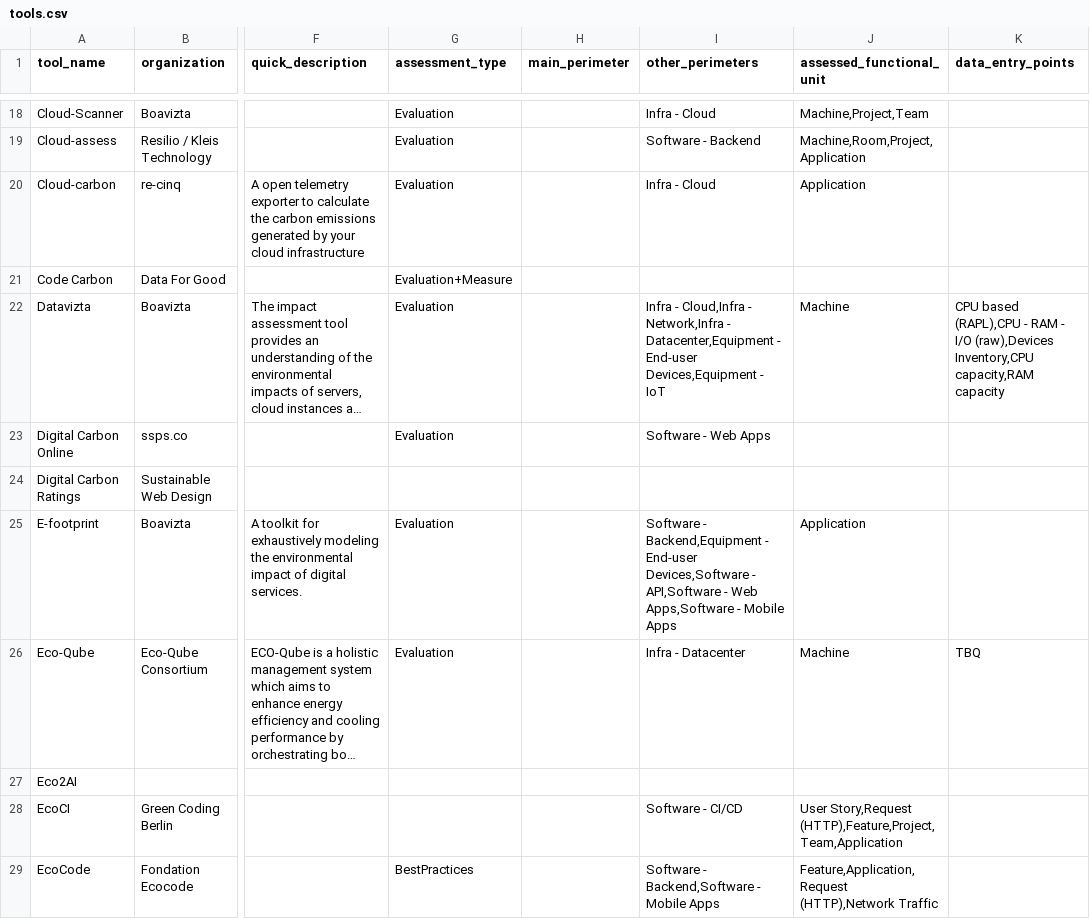
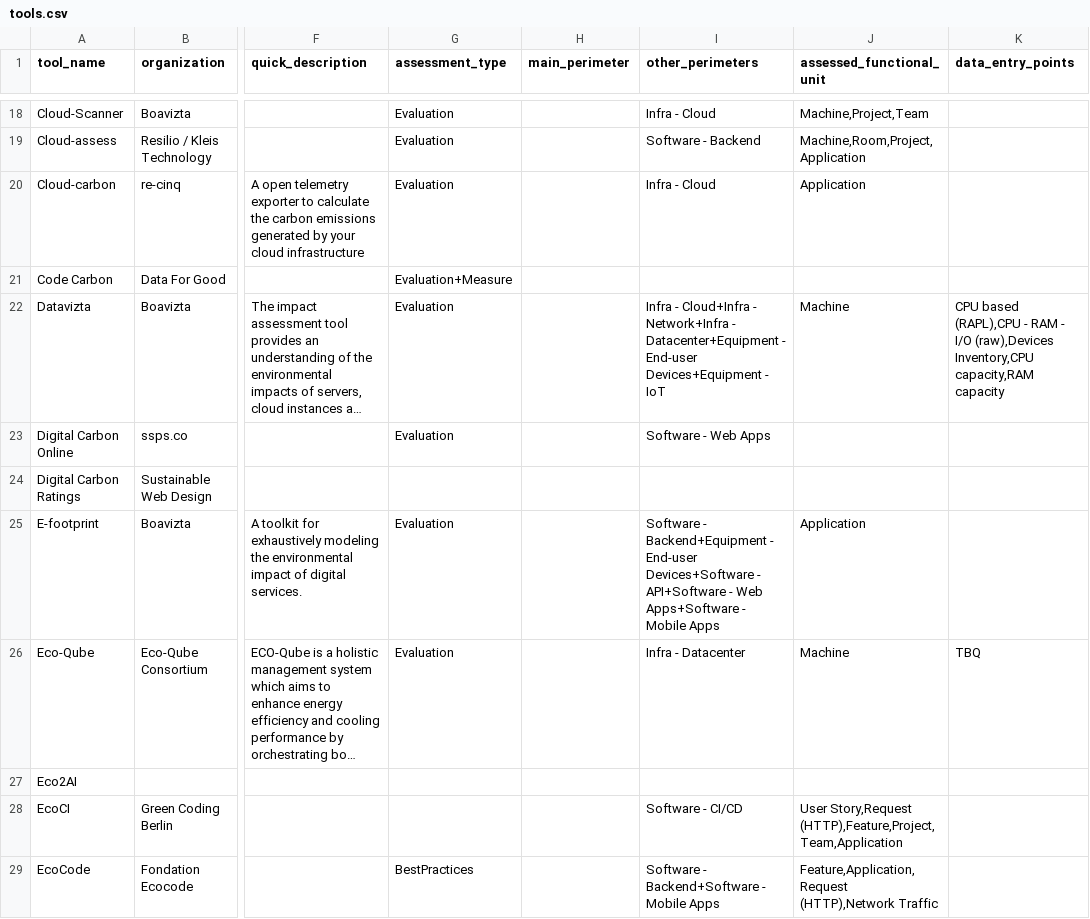
Before and after one commit to olebrussels/boavizta-ict-sust-tools-fork, a CSV file: ictst/data/tools.csv, drawn as a sheet; only a part is shown, gaps mark what is left out; long unchanged cells end in …; the diff covers the shown part only; the diff names each change by its address in the sheet, - before the commit and + after, or states it on an @@ line.

Commit message:
chore(data): use "+" char as a separator for other_perimeters column

```diff
--- a/ictst/data/tools.csv
+++ b/ictst/data/tools.csv
-I22 (other_perimeters): Infra - Cloud,Infra - Network,Infra - Datacenter,Equipment - End-user Devices,Equipment - IoT
+I22 (other_perimeters): Infra - Cloud+Infra - Network+Infra - Datacenter+Equipment - End-user Devices+Equipment - IoT
-I25 (other_perimeters): Software - Backend,Equipment - End-user Devices,Software - API,Software - Web Apps,Software - Mobile…
+I25 (other_perimeters): Software - Backend+Equipment - End-user Devices+Software - API+Software - Web Apps+Software - Mobile…
-I29 (other_perimeters): Software - Backend,Software - Mobile Apps
+I29 (other_perimeters): Software - Backend+Software - Mobile Apps
```
Also changed, not shown: 21 edited cells elsewhere in this file.
